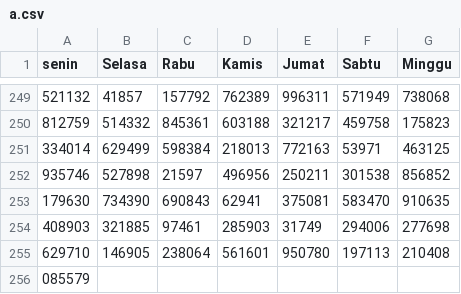
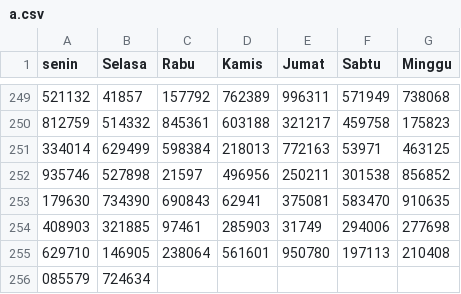
Before and after one commit to hadicangkring/belajar, a CSV file: a.csv, drawn as a sheet; only a part is shown, gaps mark what is left out; the diff names each change by its address in the sheet, - before the commit and + after, or states it on an @@ line.

Commit message:
Update a.csv

```diff
--- a/a.csv
+++ b/a.csv
-B256 (Selasa): (empty)
+B256 (Selasa): 724634
```
